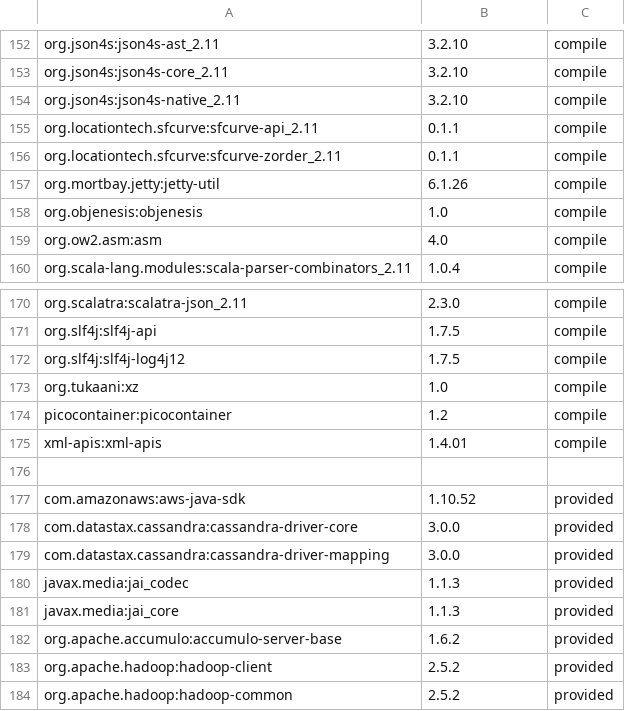
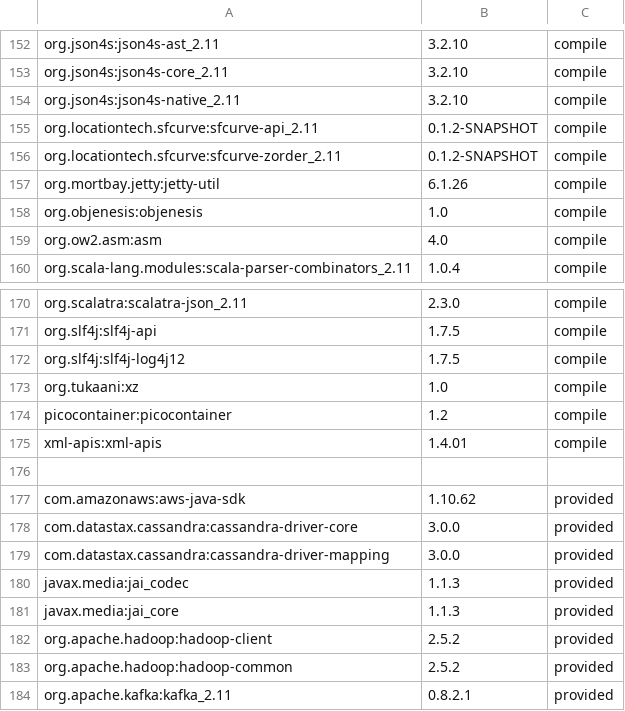
Before and after one commit to locationtech/geomesa, a TSV file: build/cqs.tsv, drawn as a sheet; only a part is shown, gaps mark what is left out; the shorter side is filled out with more unchanged rows.

```diff
--- a/build/cqs.tsv
+++ b/build/cqs.tsv
@@ -154,4 +154,4 @@ org.json4s:json4s-core_2.11	3.2.10	compile
 org.json4s:json4s-native_2.11	3.2.10	compile
-org.locationtech.sfcurve:sfcurve-api_2.11	0.1.1	compile
-org.locationtech.sfcurve:sfcurve-zorder_2.11	0.1.1	compile
+org.locationtech.sfcurve:sfcurve-api_2.11	0.1.2-SNAPSHOT	compile
+org.locationtech.sfcurve:sfcurve-zorder_2.11	0.1.2-SNAPSHOT	compile
 org.mortbay.jetty:jetty-util	6.1.26	compile
@@ -176,3 +176,3 @@ xml-apis:xml-apis	1.4.01	compile
 
-com.amazonaws:aws-java-sdk	1.10.52	provided
+com.amazonaws:aws-java-sdk	1.10.62	provided
 com.datastax.cassandra:cassandra-driver-core	3.0.0	provided
@@ -181,3 +181,2 @@ javax.media:jai_codec	1.1.3	provided
 javax.media:jai_core	1.1.3	provided
-org.apache.accumulo:accumulo-server-base	1.6.2	provided
 org.apache.hadoop:hadoop-client	2.5.2	provided
```
Also changed, not shown: 2 other files.
